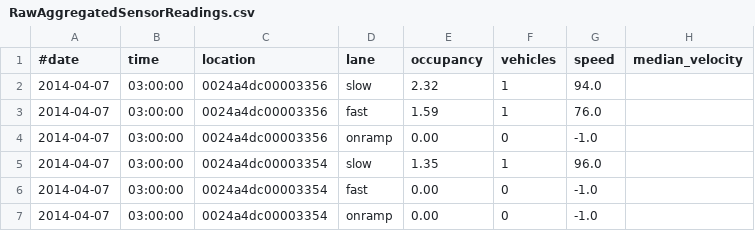
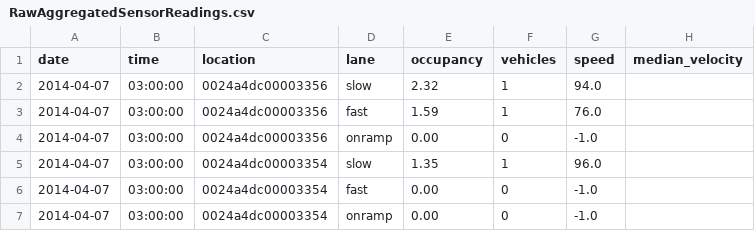
Before and after one commit to speedd-project/speedd, a CSV file: speedd-design/formats/traffic/RawAggregatedSensorReadings.csv, drawn as a sheet.

Commit message:
Remove a #

```diff
--- a/speedd-design/formats/traffic/RawAggregatedSensorReadings.csv
+++ b/speedd-design/formats/traffic/RawAggregatedSensorReadings.csv
@@ -1,2 +1,2 @@
-#date,      time,     location,         lane,   occupancy,  vehicles, speed,  median_velocity	
+date,      time,     location,         lane,   occupancy,  vehicles, speed,  median_velocity	
 2014-04-07, 03:00:00,	0024a4dc00003356,	slow,   2.32,         1,      94.0,		
```
